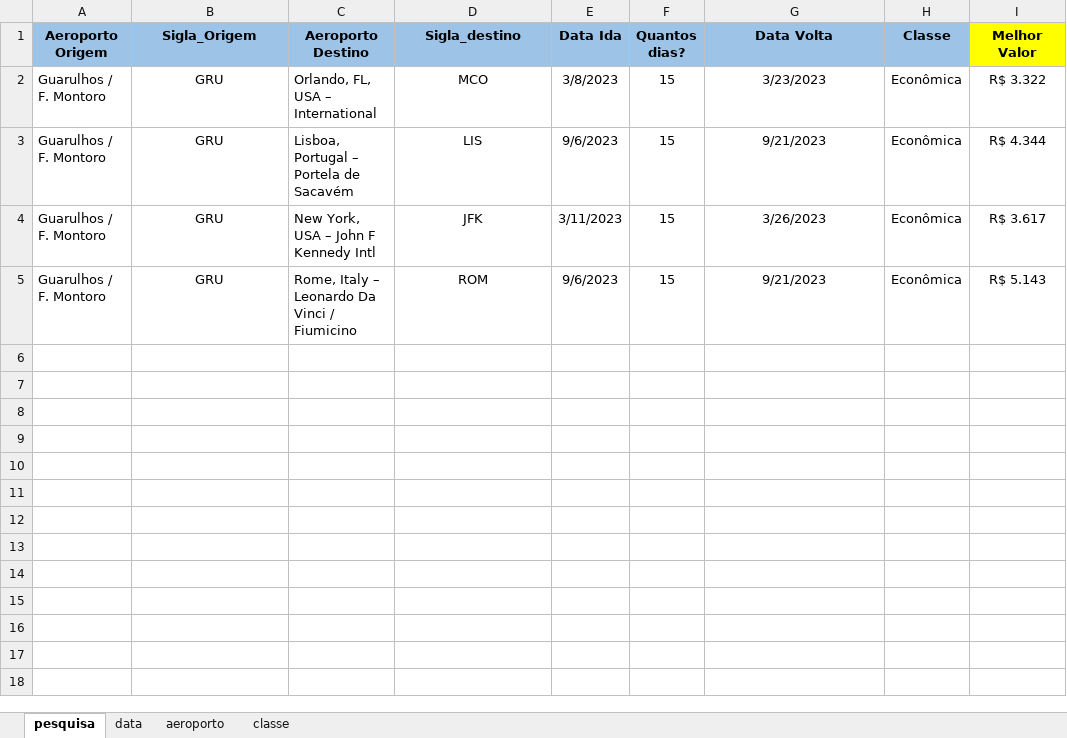
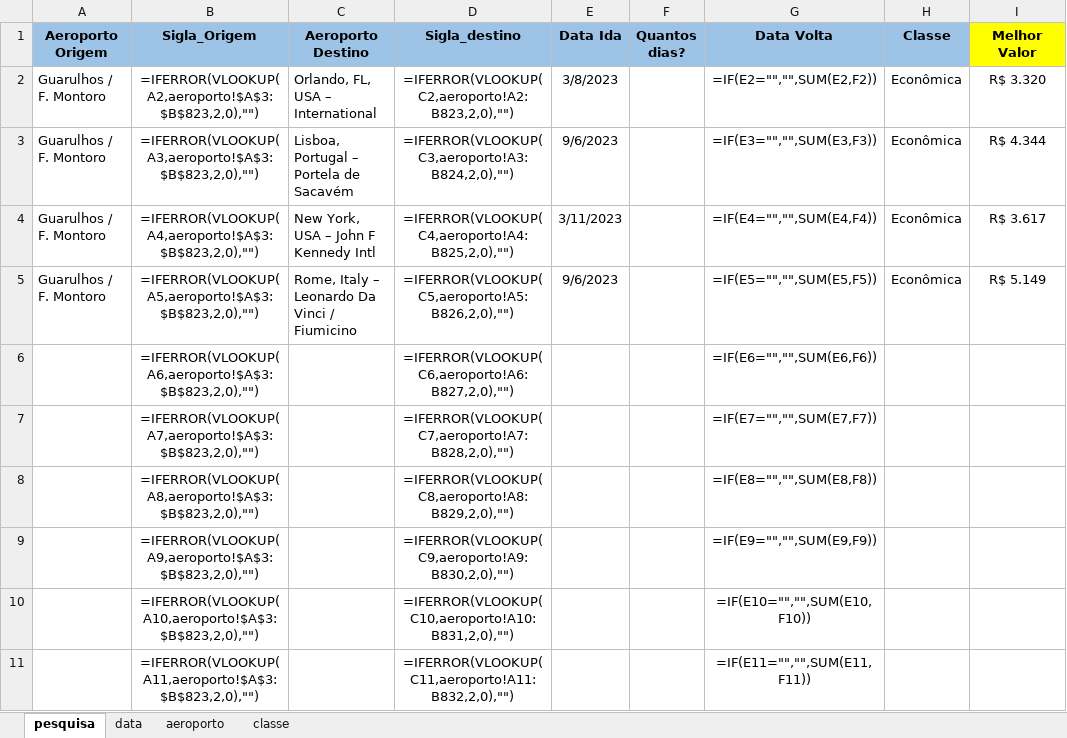
Before and after one commit to maurovmorais/googleFlight, an Excel workbook: Data/Input/Dados.xlsx, sheet pesquisa, drawn as a sheet; only a part is shown; values as stored, in another font and other column widths than the file's, no borders; formulas without a stored value are shown as written; rows hold the shown columns only; the diff covers the shown part only; the diff names each change by its address in the sheet, - before the commit and + after, or states it on an @@ line.

```diff
--- a/Data/Input/Dados.xlsx (sheet pesquisa)
+++ b/Data/Input/Dados.xlsx (sheet pesquisa)
-B2 (Sigla_Origem): GRU
+B2 (Sigla_Origem): =IFERROR(VLOOKUP(A2,aeroporto!$A$3:$B$823,2,0),"")
-D2 (Sigla_destino): MCO
+D2 (Sigla_destino): =IFERROR(VLOOKUP(C2,aeroporto!A2:B823,2,0),"")
-F2:F5 (Quantos dias?): 15
+F2:F5 (Quantos dias?): (empty)
-G2 (Data Volta): 3/23/2023
+G2 (Data Volta): =IF(E2="","",SUM(E2,F2))
-I2 (Melhor Valor): R$ 3.322
+I2 (Melhor Valor): R$ 3.320
-B3 (Sigla_Origem): GRU
+B3 (Sigla_Origem): =IFERROR(VLOOKUP(A3,aeroporto!$A$3:$B$823,2,0),"")
-D3 (Sigla_destino): LIS
+D3 (Sigla_destino): =IFERROR(VLOOKUP(C3,aeroporto!A3:B824,2,0),"")
-G3 (Data Volta): 9/21/2023
+G3 (Data Volta): =IF(E3="","",SUM(E3,F3))
-B4 (Sigla_Origem): GRU
+B4 (Sigla_Origem): =IFERROR(VLOOKUP(A4,aeroporto!$A$3:$B$823,2,0),"")
-D4 (Sigla_destino): JFK
+D4 (Sigla_destino): =IFERROR(VLOOKUP(C4,aeroporto!A4:B825,2,0),"")
-G4 (Data Volta): 3/26/2023
+G4 (Data Volta): =IF(E4="","",SUM(E4,F4))
-B5 (Sigla_Origem): GRU
+B5 (Sigla_Origem): =IFERROR(VLOOKUP(A5,aeroporto!$A$3:$B$823,2,0),"")
-D5 (Sigla_destino): ROM
+D5 (Sigla_destino): =IFERROR(VLOOKUP(C5,aeroporto!A5:B826,2,0),"")
-G5 (Data Volta): 9/21/2023
+G5 (Data Volta): =IF(E5="","",SUM(E5,F5))
-I5 (Melhor Valor): R$ 5.143
+I5 (Melhor Valor): R$ 5.149
+row 6:  | =IFERROR(VLOOKUP(A6,aeroporto!$A$3:$B$823,2,0),"") |  | =IFERROR(VLOOKUP(C6,aeroporto!A6:B827,2,0),"") |  |  | =IF(E6="","",SUM(E6,F6))
+row 7:  | =IFERROR(VLOOKUP(A7,aeroporto!$A$3:$B$823,2,0),"") |  | =IFERROR(VLOOKUP(C7,aeroporto!A7:B828,2,0),"") |  |  | =IF(E7="","",SUM(E7,F7))
+row 8:  | =IFERROR(VLOOKUP(A8,aeroporto!$A$3:$B$823,2,0),"") |  | =IFERROR(VLOOKUP(C8,aeroporto!A8:B829,2,0),"") |  |  | =IF(E8="","",SUM(E8,F8))
+row 9:  | =IFERROR(VLOOKUP(A9,aeroporto!$A$3:$B$823,2,0),"") |  | =IFERROR(VLOOKUP(C9,aeroporto!A9:B830,2,0),"") |  |  | =IF(E9="","",SUM(E9,F9))
+row 10:  | =IFERROR(VLOOKUP(A10,aeroporto!$A$3:$B$823,2,0),"") |  | =IFERROR(VLOOKUP(C10,aeroporto!A10:B831,2,0),"") |  |  | =IF(E10="","",SUM(E10,F10))
+row 11:  | =IFERROR(VLOOKUP(A11,aeroporto!$A$3:$B$823,2,0),"") |  | =IFERROR(VLOOKUP(C11,aeroporto!A11:B832,2,0),"") |  |  | =IF(E11="","",SUM(E11,F11))
```
Also changed, not shown: 270 added rows elsewhere in this sheet, 10 other files.
